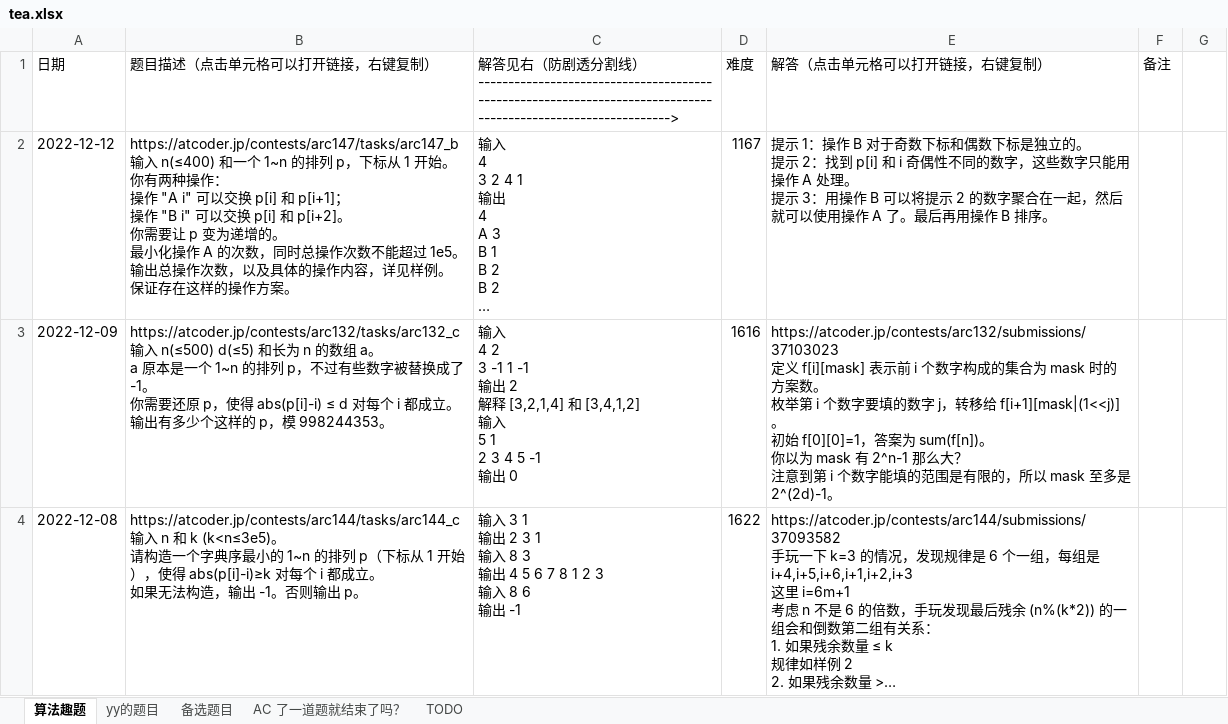
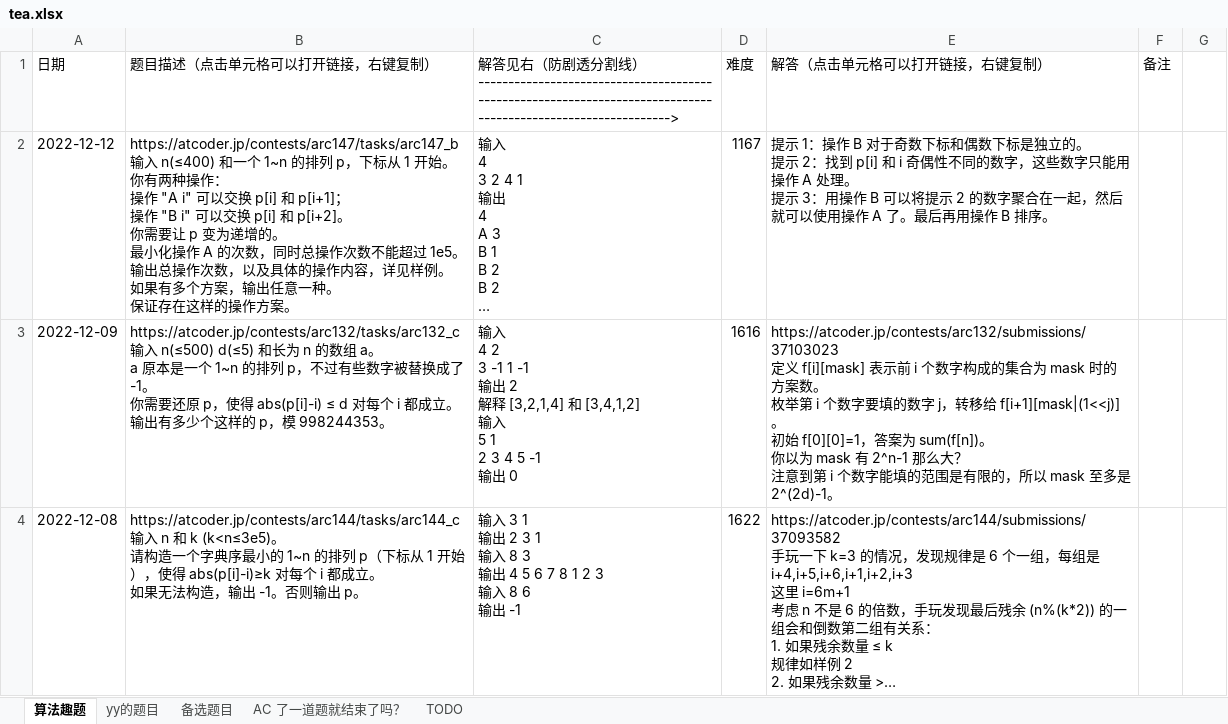
Before and after one commit to zhang-wangz/LeetCodeRating, an Excel workbook: tencentdoc/tea.xlsx, sheet 算法趣题, drawn as a sheet; only a part is shown; long unchanged cells end in …; values as stored, in another font and other column widths than the file's, no borders; ↵ is a line break in a cell; the diff names each change by its address in the sheet, - before the commit and + after, or states it on an @@ line.

```diff
--- a/tencentdoc/tea.xlsx (sheet 算法趣题)
+++ b/tencentdoc/tea.xlsx (sheet 算法趣题)
-B2 (题目描述（点击单元格可以打开链接，右键复制）): …样例。 ↵ 保证存在…
+B2 (题目描述（点击单元格可以打开链接，右键复制）): …样例。 ↵ 如果有多个方案，输出任意一种。 ↵ 保证存在…
```
Also changed, not shown: 1 other file.
